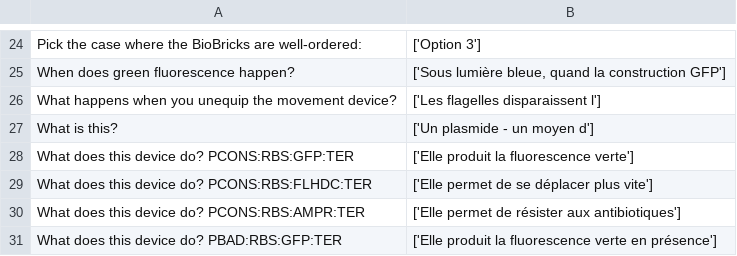
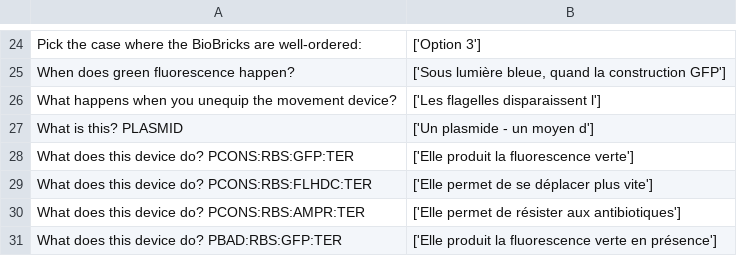
Before and after one commit to CyberCRI/dataanalysis-herocoli-redmetrics, a CSV file: data/Google forms/CorrectScientific-fr.csv, drawn as a sheet; only a part is shown, gaps mark what is left out.

Commit message:
streamlined treatment of various samples, including management of empty samples and outputs; fixed correction of Google form; made question on plasmid more explicit in analysis and fixed csv exports accordingly; minor edits

```diff
--- a/data/Google forms/CorrectScientific-fr.csv
+++ b/data/Google forms/CorrectScientific-fr.csv
@@ -26,3 +26,3 @@ When does green fluorescence happen?,"['Sous lumière bleue, quand la constructi
 What happens when you unequip the movement device?,['Les flagelles disparaissent l']
-What is this?,['Un plasmide - un moyen d']
+What is this? PLASMID,['Un plasmide - un moyen d']
 What does this device do? PCONS:RBS:GFP:TER,['Elle produit la fluorescence verte']
```
Also changed, not shown: data/Google forms/Demographic-fr.csv, data/Google forms/translations-fr.csv, 6 other files.
